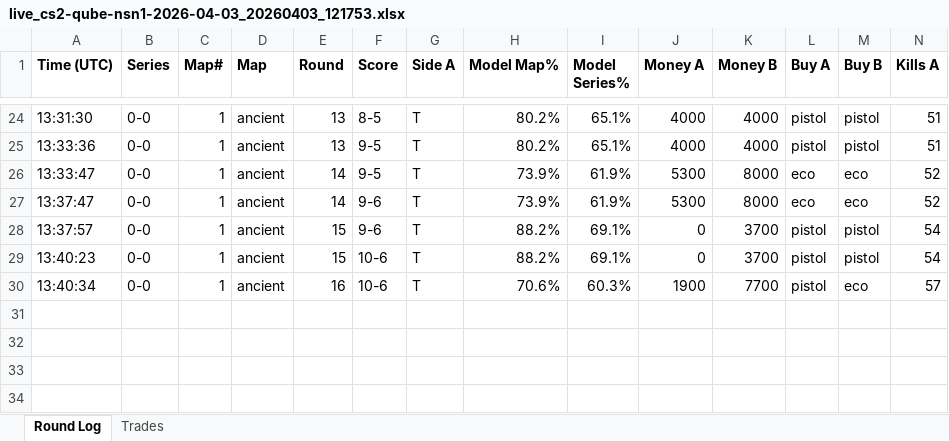
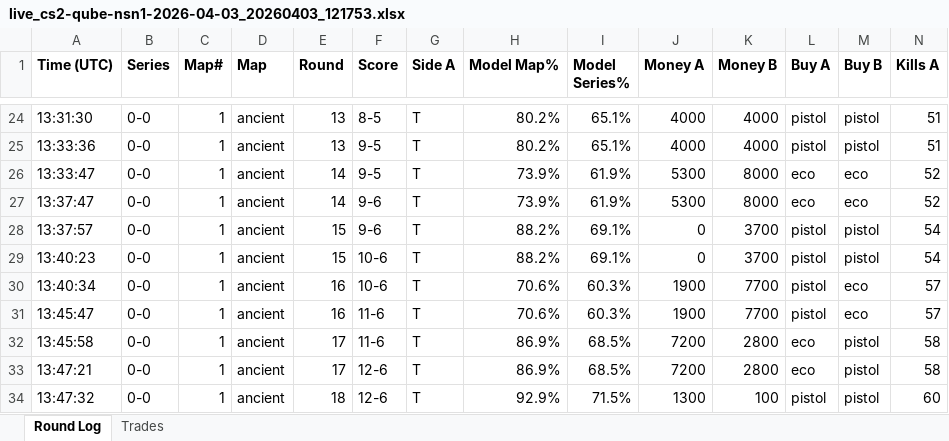
Before and after one commit to stonerje4/DOGODODGODGDGODGOGD, an Excel workbook: data/live_logs/live_cs2-qube-nsn1-2026-04-03_20260403_121753.xlsx, sheet Round Log, drawn as a sheet; only a part is shown, gaps mark what is left out; values as stored, in another font and other column widths than the file's, no borders; rows hold the shown columns only; the diff names each change by its address in the sheet, - before the commit and + after, or states it on an @@ line.

Commit message:
live update 13:47:44 UTC

```diff
--- a/data/live_logs/live_cs2-qube-nsn1-2026-04-03_20260403_121753.xlsx (sheet Round Log)
+++ b/data/live_logs/live_cs2-qube-nsn1-2026-04-03_20260403_121753.xlsx (sheet Round Log)
+row 31: 13:45:47 | 0-0 | 1 | ancient | 16 | 11-6 | T | 70.6% | 60.3% | 1900 | 7700 | pistol | eco | 57
+row 32: 13:45:58 | 0-0 | 1 | ancient | 17 | 11-6 | T | 86.9% | 68.5% | 7200 | 2800 | eco | pistol | 58
+row 33: 13:47:21 | 0-0 | 1 | ancient | 17 | 12-6 | T | 86.9% | 68.5% | 7200 | 2800 | eco | pistol | 58
+row 34: 13:47:32 | 0-0 | 1 | ancient | 18 | 12-6 | T | 92.9% | 71.5% | 1300 | 100 | pistol | pistol | 60
```
Also changed, not shown: sheet Trades, 4 other files.
